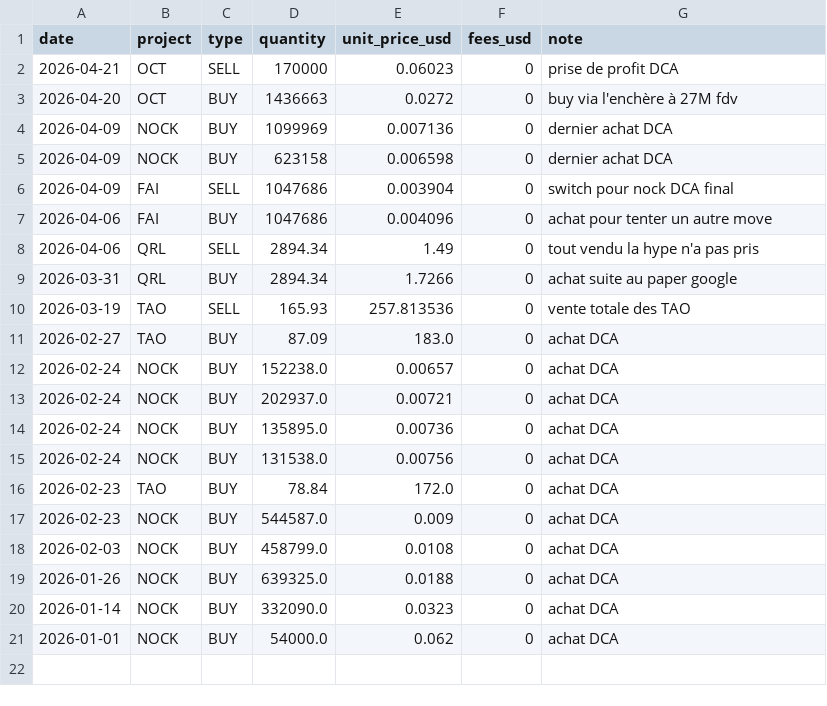
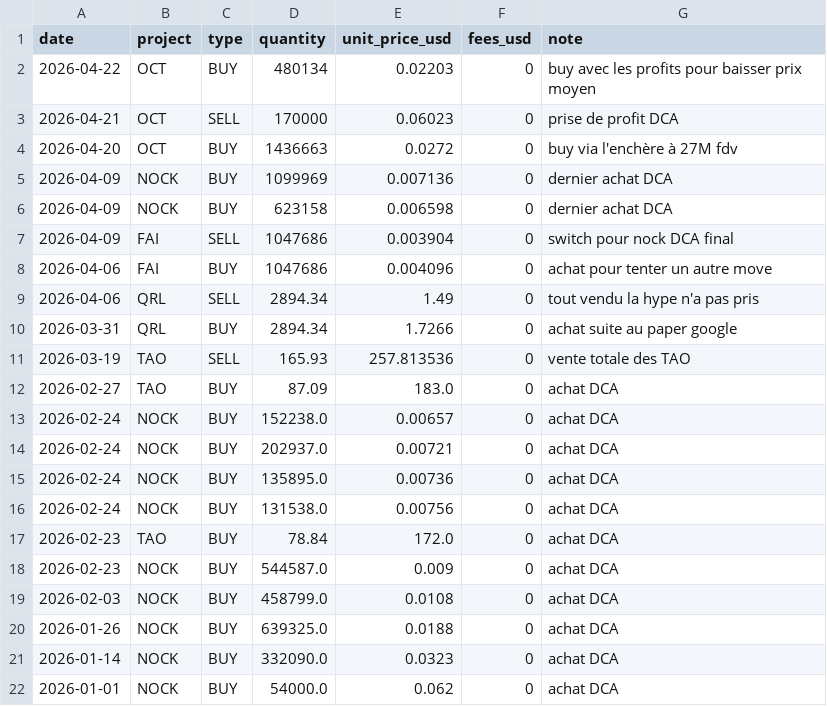
Before and after one commit to bwminingae/portfolio, a CSV file: data_transactions.csv, drawn as a sheet.

Commit message:
Update data_transactions.csv

```diff
--- a/data_transactions.csv
+++ b/data_transactions.csv
@@ -1,2 +1,3 @@
 date,project,type,quantity,unit_price_usd,fees_usd,note
+2026-04-22,OCT,BUY,480134,0.02203,0,buy avec les profits pour baisser prix moyen
 2026-04-21,OCT,SELL,170000,0.06023,0,prise de profit DCA
```
